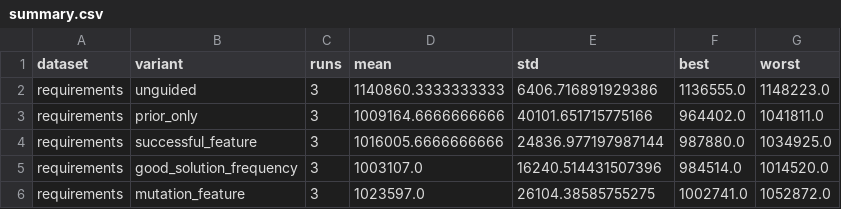
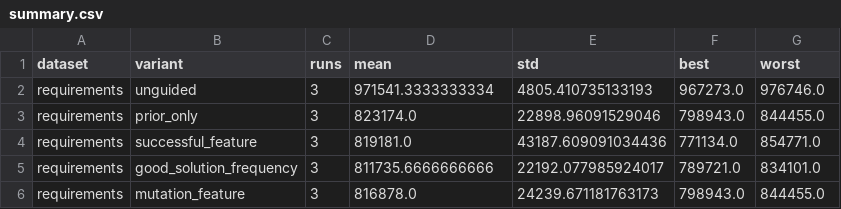
Before and after one commit to NhatGiaHuyT/AY2627S1_DuAn_TranNhatGiaHuy_NguyenAnNhat, a CSV file: results/requirements/summary.csv, drawn as a sheet.

```diff
--- a/results/requirements/summary.csv
+++ b/results/requirements/summary.csv
@@ -1,6 +1,6 @@
 dataset,variant,runs,mean,std,best,worst
-requirements,unguided,3,1140860.3333333333,6406.716891929386,1136555.0,1148223.0
-requirements,prior_only,3,1009164.6666666666,40101.651715775166,964402.0,1041811.0
-requirements,successful_feature,3,1016005.6666666666,24836.977197987144,987880.0,1034925.0
-requirements,good_solution_frequency,3,1003107.0,16240.514431507396,984514.0,1014520.0
-requirements,mutation_feature,3,1023597.0,26104.38585755275,1002741.0,1052872.0
+requirements,unguided,3,971541.3333333334,4805.410735133193,967273.0,976746.0
+requirements,prior_only,3,823174.0,22898.96091529046,798943.0,844455.0
+requirements,successful_feature,3,819181.0,43187.609091034436,771134.0,854771.0
+requirements,good_solution_frequency,3,811735.6666666666,22192.077985924017,789721.0,834101.0
+requirements,mutation_feature,3,816878.0,24239.671181763173,798943.0,844455.0
```
Also changed, not shown: derived/requirements/item_frequency.csv, results/requirements/runs.csv, 37 other files.
